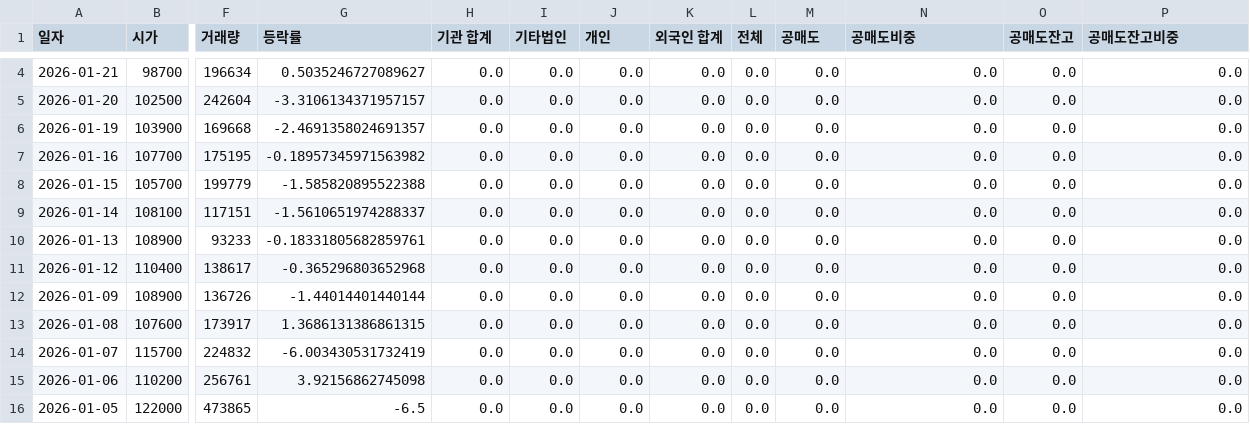
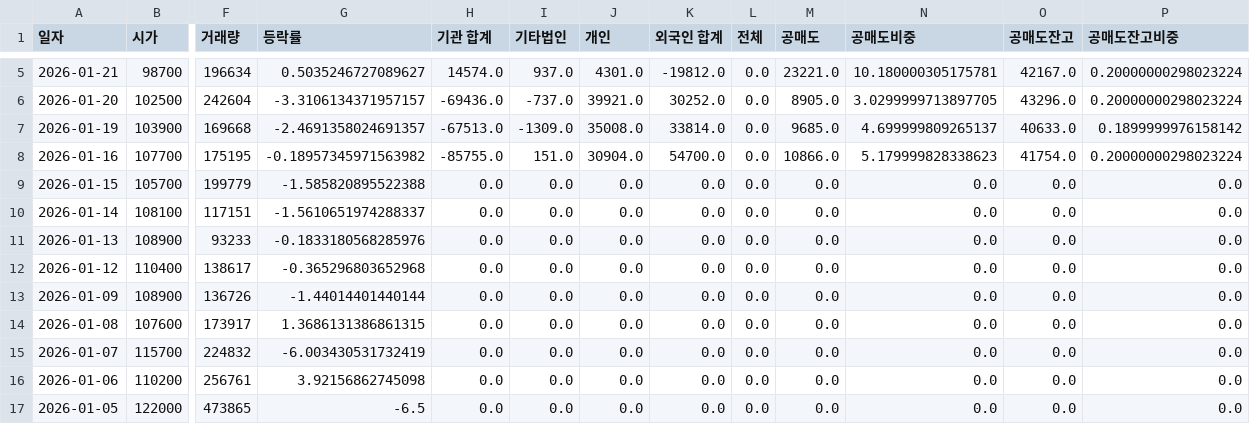
Before and after one commit to ccyun95/Semiconductor_electronic_work, a CSV file: data/ISC_095340_stock_data.csv, drawn as a sheet; only a part is shown, gaps mark what is left out; addresses are those after the commit; the diff covers the shown part only; the diff names each change by its address in the sheet, - before the commit and + after, or states it on an @@ line.

```diff
--- a/data/ISC_095340_stock_data.csv
+++ b/data/ISC_095340_stock_data.csv
-H5 (기관 합계): 0.0
+H5 (기관 합계): 14574.0
-I5 (기타법인): 0.0
+I5 (기타법인): 937.0
-J5 (개인): 0.0
+J5 (개인): 4301.0
-K5 (외국인 합계): 0.0
+K5 (외국인 합계): -19812.0
-M5 (공매도): 0.0
+M5 (공매도): 23221.0
-N5 (공매도비중): 0.0
+N5 (공매도비중): 10.180000305175781
-O5 (공매도잔고): 0.0
+O5 (공매도잔고): 42167.0
-P5:P6 (공매도잔고비중): 0.0
+P5:P6 (공매도잔고비중): 0.20000000298023224
-H6 (기관 합계): 0.0
+H6 (기관 합계): -69436.0
-I6 (기타법인): 0.0
+I6 (기타법인): -737.0
-J6 (개인): 0.0
+J6 (개인): 39921.0
-K6 (외국인 합계): 0.0
+K6 (외국인 합계): 30252.0
-M6 (공매도): 0.0
+M6 (공매도): 8905.0
-N6 (공매도비중): 0.0
+N6 (공매도비중): 3.0299999713897705
-O6 (공매도잔고): 0.0
+O6 (공매도잔고): 43296.0
-H7 (기관 합계): 0.0
+H7 (기관 합계): -67513.0
-I7 (기타법인): 0.0
+I7 (기타법인): -1309.0
-J7 (개인): 0.0
+J7 (개인): 35008.0
-K7 (외국인 합계): 0.0
+K7 (외국인 합계): 33814.0
-M7 (공매도): 0.0
+M7 (공매도): 9685.0
-N7 (공매도비중): 0.0
+N7 (공매도비중): 4.699999809265137
-O7 (공매도잔고): 0.0
+O7 (공매도잔고): 40633.0
-P7 (공매도잔고비중): 0.0
+P7 (공매도잔고비중): 0.1899999976158142
-H8 (기관 합계): 0.0
+H8 (기관 합계): -85755.0
-I8 (기타법인): 0.0
+I8 (기타법인): 151.0
-J8 (개인): 0.0
+J8 (개인): 30904.0
-K8 (외국인 합계): 0.0
+K8 (외국인 합계): 54700.0
-M8 (공매도): 0.0
+M8 (공매도): 10866.0
-N8 (공매도비중): 0.0
+N8 (공매도비중): 5.179999828338623
-O8 (공매도잔고): 0.0
+O8 (공매도잔고): 41754.0
-P8 (공매도잔고비중): 0.0
+P8 (공매도잔고비중): 0.20000000298023224
-G11 (등락률): -0.18331805682859761
+G11 (등락률): -0.1833180568285976
```
Also changed, not shown: 1 added row and 16 edited cells elsewhere in this file, data/Isu_Petasys_007660_stock_data.csv, data/Reno_Industrial_058470_stock_data.csv, 16 other files.
